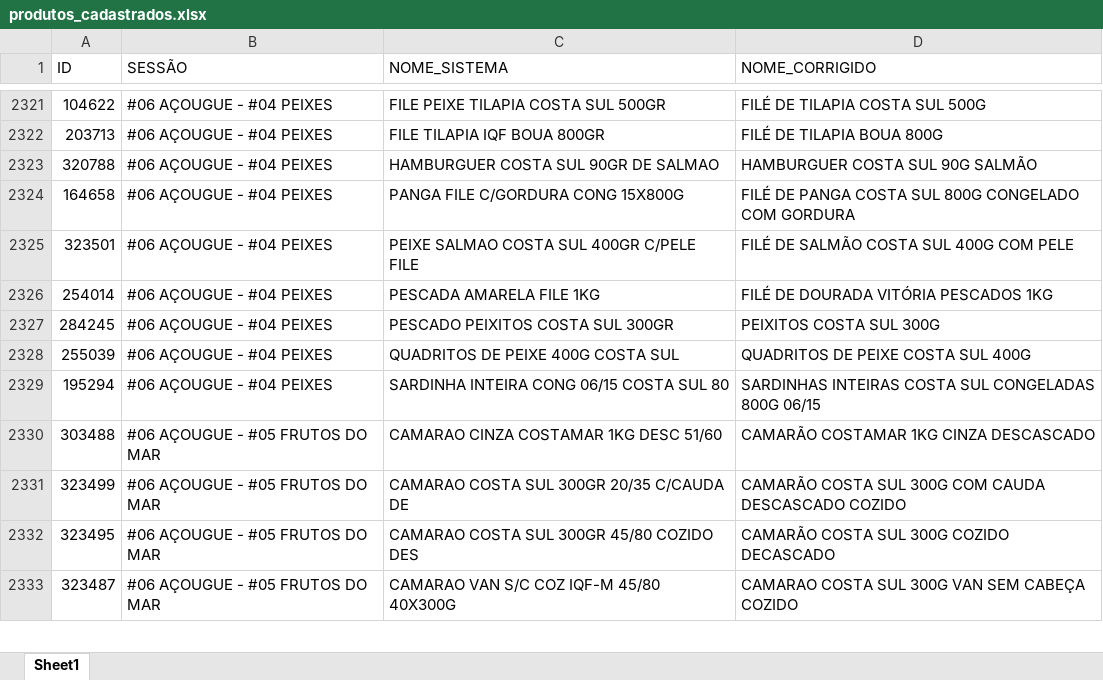
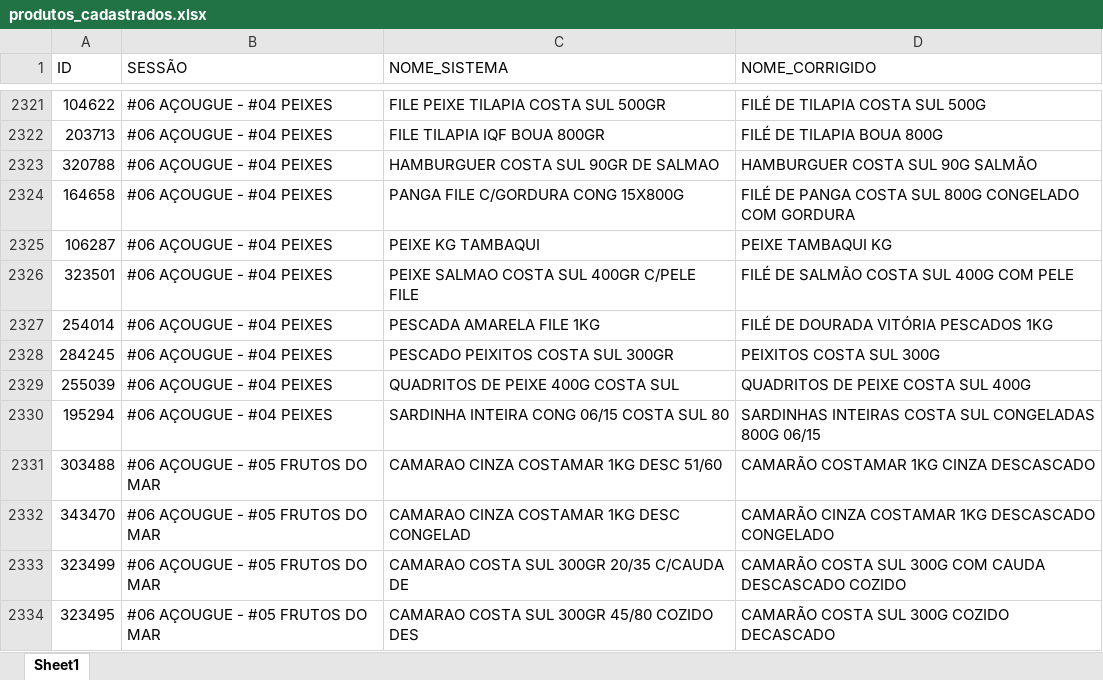
Before and after one commit to geisson/automacao_giro_ofertas, an Excel workbook: produtos_cadastrados.xlsx, sheet Sheet1, drawn as a sheet; only a part is shown, gaps mark what is left out; the shorter side is filled out with more unchanged rows; values as stored, in another font and other column widths than the file's, no cell formats; the diff names each change by its address in the sheet, - before the commit and + after, or states it on an @@ line.

```diff
--- a/produtos_cadastrados.xlsx (sheet Sheet1)
+++ b/produtos_cadastrados.xlsx (sheet Sheet1)
+row 2325: 106287 | #06 AÇOUGUE - #04 PEIXES | PEIXE KG TAMBAQUI | PEIXE TAMBAQUI KG
+row 2332: 343470 | #06 AÇOUGUE - #05 FRUTOS DO MAR | CAMARAO CINZA COSTAMAR 1KG DESC CONGELAD | CAMARÃO CINZA COSTAMAR 1KG DESCASCADO CONGELADO
```
Also changed, not shown: cell formats, 12 other files.
